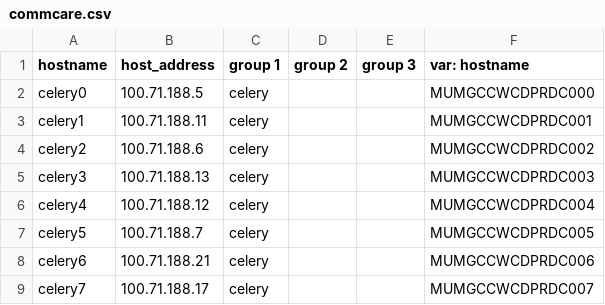
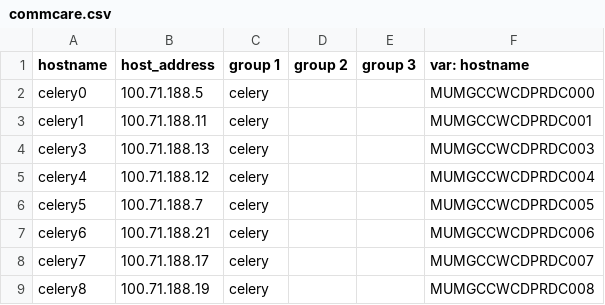
Before and after one commit to dimagi/commcare-cloud, a CSV file: environments/icds-cas/inventory/commcare.csv, drawn as a sheet; only a part is shown; the shorter side is filled out with more unchanged rows.

Commit message:
Remove celery2 from rotation

```diff
--- a/environments/icds-cas/inventory/commcare.csv
+++ b/environments/icds-cas/inventory/commcare.csv
@@ -3,3 +3,2 @@ celery0,100.71.188.5,celery,,,MUMGCCWCDPRDC000
 celery1,100.71.188.11,celery,,,MUMGCCWCDPRDC001
-celery2,100.71.188.6,celery,,,MUMGCCWCDPRDC002
 celery3,100.71.188.13,celery,,,MUMGCCWCDPRDC003
```
Also changed, not shown: 1 other file.
